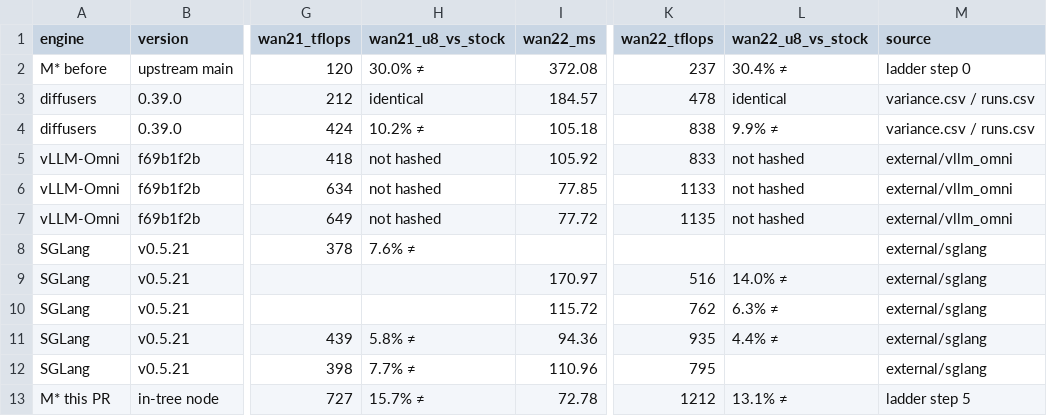
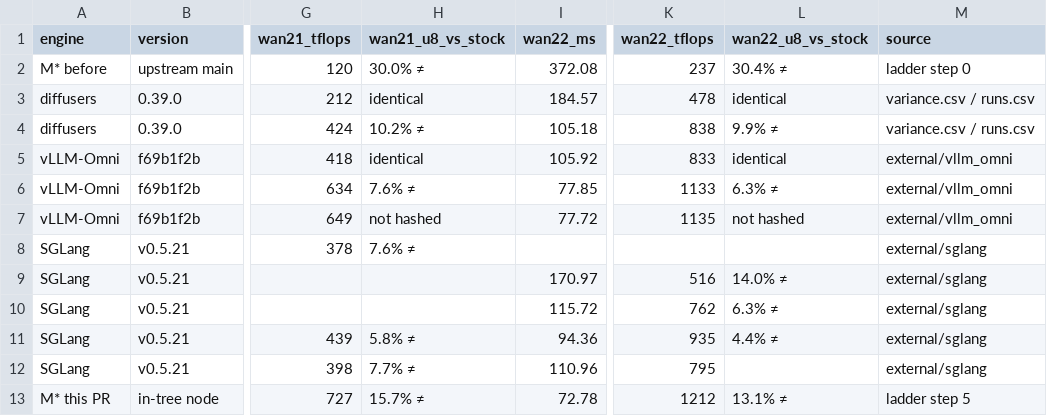
Before and after one commit to arun-elr/mstar, a CSV file: benchmark/wan_vae_decoder/results/b200/comparison.csv, drawn as a sheet; only a part is shown, gaps mark what is left out; the diff names each change by its address in the sheet, - before the commit and + after, or states it on an @@ line.

Commit message:
Wan VAE decode results: competitor output quality, latents-per-call sweep
- results/b200/external/quality_compare.csv: every engine's full stream
  (vLLM-Omni, SGLang, M*) against M*'s stock diffusers bf16 stream and fp32
  reference, with quality.py's metrics; merge_comparison.py takes vLLM-Omni's
  uint8 column from it (its default is md5-identical to stock).
- results/b200/lpc.csv: windowed_decode_latents_per_call = 1 / 2 / 3 / 0 on
  M*'s node, benchmark chunk and served window, 2 runs each
  (run_ablation.sh lpc; summarize.py writes it).
- RESULTS.md: the comparison section gains the output-quality table.

```diff
--- a/benchmark/wan_vae_decoder/results/b200/comparison.csv
+++ b/benchmark/wan_vae_decoder/results/b200/comparison.csv
-H5 (wan21_u8_vs_stock): not hashed
+H5 (wan21_u8_vs_stock): identical
-L5 (wan22_u8_vs_stock): not hashed
+L5 (wan22_u8_vs_stock): identical
-H6 (wan21_u8_vs_stock): not hashed
+H6 (wan21_u8_vs_stock): 7.6% ≠
-L6 (wan22_u8_vs_stock): not hashed
+L6 (wan22_u8_vs_stock): 6.3% ≠
```
Also changed, not shown: 5 other files.
